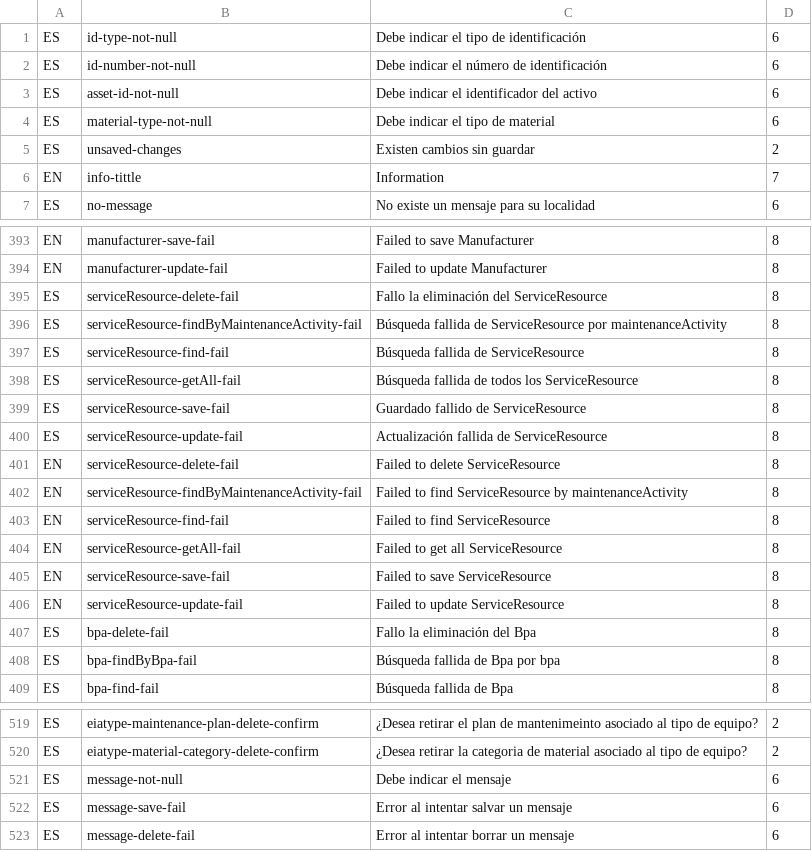
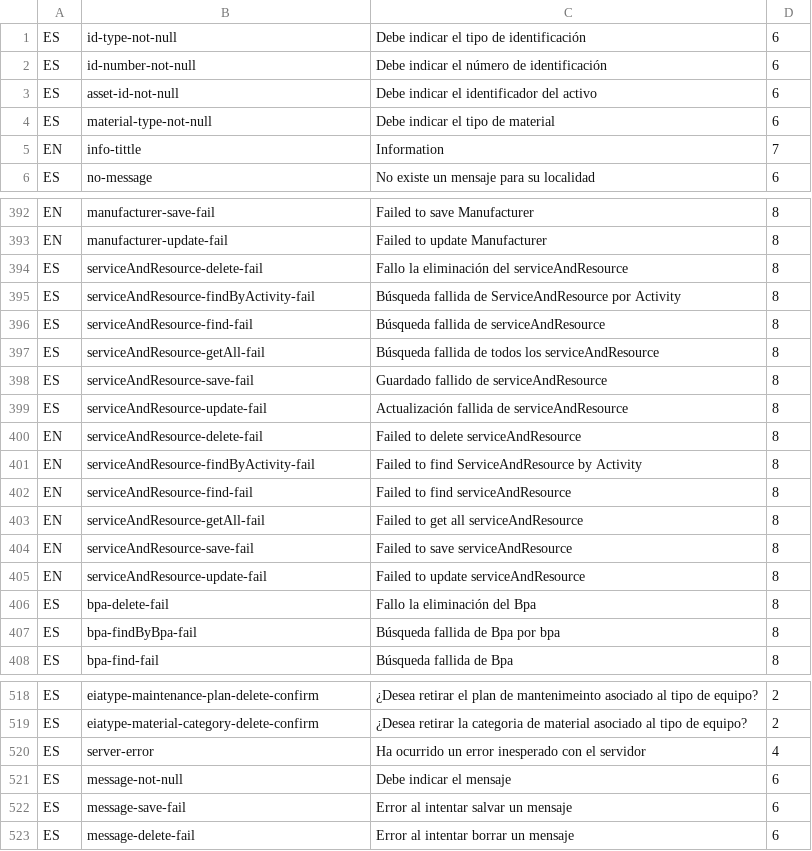
Before and after one commit to idbcgroup/GMH, a CSV file: ejb/src/main/resources/messages.csv, drawn as a sheet; only a part is shown, gaps mark what is left out.

```diff
--- a/ejb/src/main/resources/messages.csv
+++ b/ejb/src/main/resources/messages.csv
@@ -4,3 +4,2 @@ ES,asset-id-not-null,Debe indicar el identificador del activo,6
 ES,material-type-not-null,Debe indicar el tipo de material,6
-ES,unsaved-changes,Existen cambios sin guardar,2
 EN,info-tittle,Information,7
@@ -394,14 +393,14 @@ EN,manufacturer-save-fail,Failed to save Manufacturer,8
 EN,manufacturer-update-fail,Failed to update Manufacturer,8
-ES,serviceResource-delete-fail,Fallo la eliminación del ServiceResource,8
-ES,serviceResource-findByMaintenanceActivity-fail,Búsqueda fallida de ServiceResource por maintenanceActivity,8
-ES,serviceResource-find-fail,Búsqueda fallida de ServiceResource,8
-ES,serviceResource-getAll-fail,Búsqueda fallida de todos los ServiceResource,8
-ES,serviceResource-save-fail,Guardado fallido de ServiceResource,8
-ES,serviceResource-update-fail,Actualización fallida de ServiceResource,8
-EN,serviceResource-delete-fail,Failed to delete ServiceResource,8
-EN,serviceResource-findByMaintenanceActivity-fail,Failed to find ServiceResource by maintenanceActivity,8
-EN,serviceResource-find-fail,Failed to find ServiceResource,8
-EN,serviceResource-getAll-fail,Failed to get all ServiceResource,8
-EN,serviceResource-save-fail,Failed to save ServiceResource,8
-EN,serviceResource-update-fail,Failed to update ServiceResource,8
+ES,serviceAndResource-delete-fail,Fallo la eliminación del serviceAndResource,8
+ES,serviceAndResource-findByActivity-fail,Búsqueda fallida de ServiceAndResource por Activity,8
+ES,serviceAndResource-find-fail,Búsqueda fallida de serviceAndResource,8
+ES,serviceAndResource-getAll-fail,Búsqueda fallida de todos los serviceAndResource,8
+ES,serviceAndResource-save-fail,Guardado fallido de serviceAndResource,8
+ES,serviceAndResource-update-fail,Actualización fallida de serviceAndResource,8
+EN,serviceAndResource-delete-fail,Failed to delete serviceAndResource,8
+EN,serviceAndResource-findByActivity-fail,Failed to find ServiceAndResource by Activity,8
+EN,serviceAndResource-find-fail,Failed to find serviceAndResource,8
+EN,serviceAndResource-getAll-fail,Failed to get all serviceAndResource,8
+EN,serviceAndResource-save-fail,Failed to save serviceAndResource,8
+EN,serviceAndResource-update-fail,Failed to update serviceAndResource,8
 ES,bpa-delete-fail,Fallo la eliminación del Bpa,8
@@ -520,2 +519,3 @@ ES,eiatype-maintenance-plan-delete-confirm, ¿Desea retirar el plan de mantenime
 ES,eiatype-material-category-delete-confirm, ¿Desea retirar la categoria de material asociado al tipo de equipo?,2
+ES,server-error,Ha ocurrido un error inesperado con el servidor,4
 ES,message-not-null,Debe indicar el mensaje,6
```
Also changed, not shown: ejb/src/main/resources/uistrings.csv, 42 other files.
